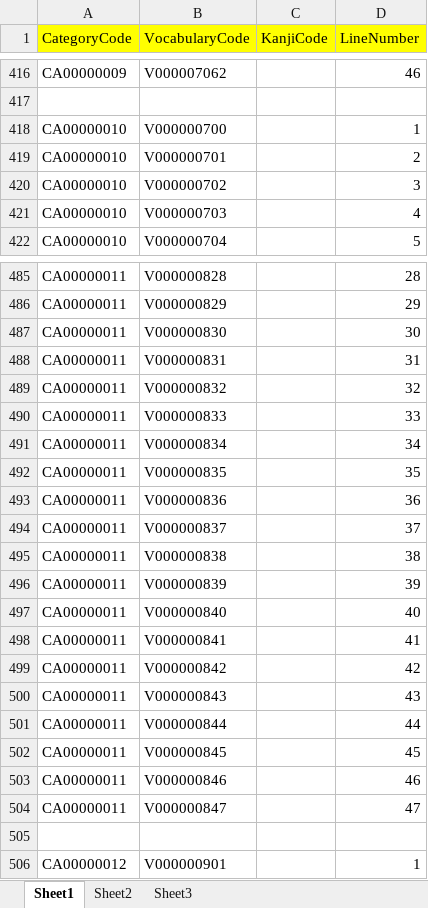
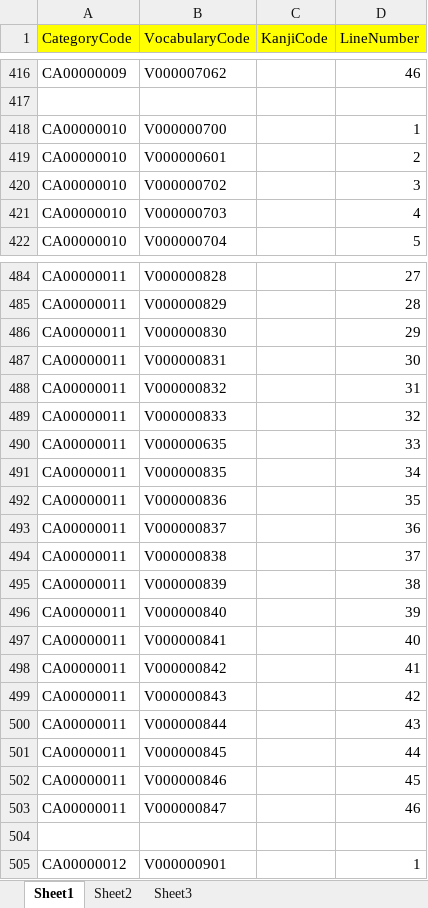
Before and after one commit to conket/conket, an Excel workbook: NihongoVoca - Copy/DB/Data/MSSQL Data/ms_vocabularydetails.xlsx, sheet Sheet1, drawn as a sheet; only a part is shown, gaps mark what is left out; values as stored, in another font and other column widths than the file's, no borders; removed rows and columns are numbered as before the commit, all else as after; the diff covers the shown part only; the diff names each change by its address in the sheet, - before the commit and + after, or states it on an @@ line.

```diff
--- a/NihongoVoca - Copy/DB/Data/MSSQL Data/ms_vocabularydetails.xlsx (sheet Sheet1)
+++ b/NihongoVoca - Copy/DB/Data/MSSQL Data/ms_vocabularydetails.xlsx (sheet Sheet1)
-B419 (VocabularyCode): V000000701
+B419 (VocabularyCode): V000000601
-D484 (LineNumber): 28
+D484 (LineNumber): 27
-D485 (LineNumber): 29
+D485 (LineNumber): 28
-D486 (LineNumber): 30
+D486 (LineNumber): 29
-D487 (LineNumber): 31
+D487 (LineNumber): 30
-D488 (LineNumber): 32
+D488 (LineNumber): 31
-D489 (LineNumber): 33
+D489 (LineNumber): 32
-row 491: CA00000011 | V000000834 |  | 34
+row 490: CA00000011 | V000000635 |  | 33
-D491 (LineNumber): 35
+D491 (LineNumber): 34
-D492 (LineNumber): 36
+D492 (LineNumber): 35
-D493 (LineNumber): 37
+D493 (LineNumber): 36
-D494 (LineNumber): 38
+D494 (LineNumber): 37
-D495 (LineNumber): 39
+D495 (LineNumber): 38
-D496 (LineNumber): 40
+D496 (LineNumber): 39
-D497 (LineNumber): 41
+D497 (LineNumber): 40
-D498 (LineNumber): 42
+D498 (LineNumber): 41
-D499 (LineNumber): 43
+D499 (LineNumber): 42
-D500 (LineNumber): 44
+D500 (LineNumber): 43
-D501 (LineNumber): 45
+D501 (LineNumber): 44
-D502 (LineNumber): 46
+D502 (LineNumber): 45
-D503 (LineNumber): 47
+D503 (LineNumber): 46
```
Also changed, not shown: 1 removed row and 28 edited cells elsewhere in this sheet, NihongoVoca - Copy/DB/Data/MSSQL Data/full.xlsx, 4 other files.
